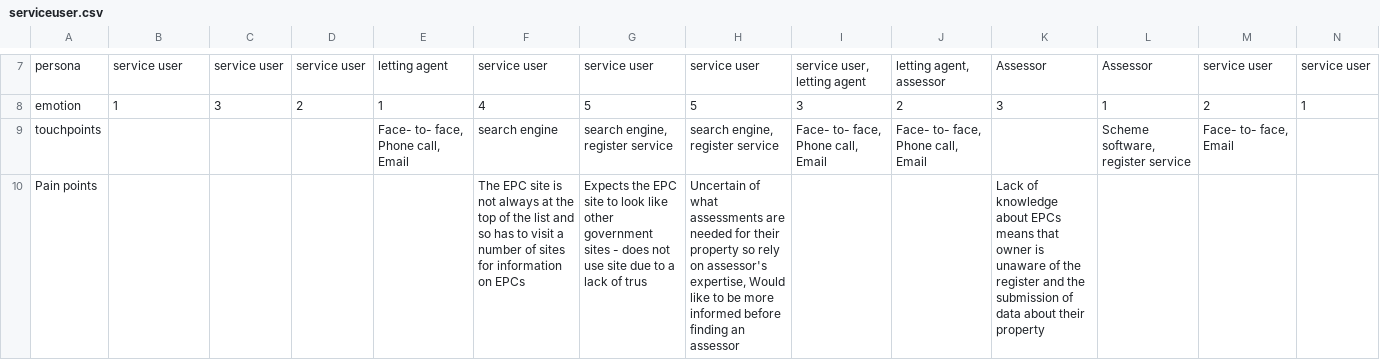
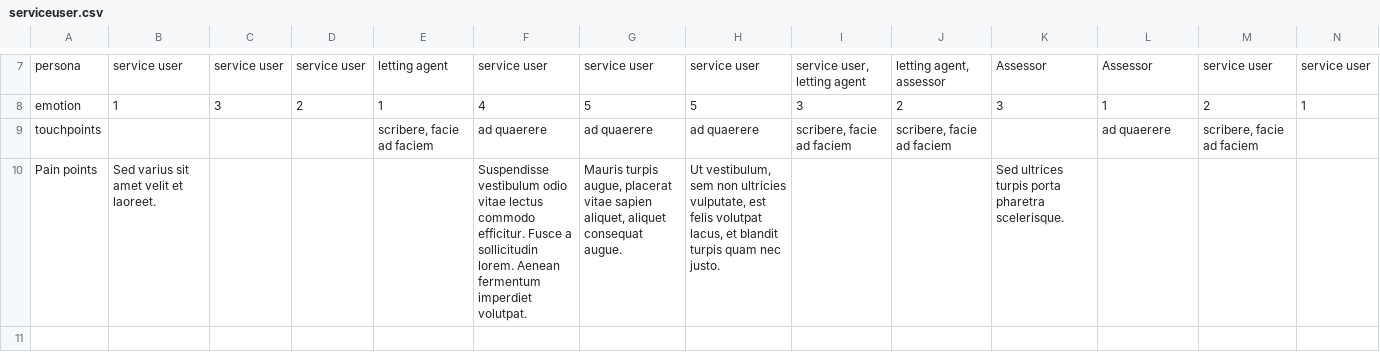
Before and after one commit to mcoulthurst/xd-user-journey, a CSV file: data/serviceuser.csv, drawn as a sheet; only a part is shown, gaps mark what is left out; the diff covers the shown part only.

```diff
--- a/data/serviceuser.csv
+++ b/data/serviceuser.csv
@@ -8,3 +8,3 @@ persona,service user,service user,service user,letting agent,service user,servic
 emotion,1,3,2,1,4,5,5,3,2,3,1,2,1
-touchpoints,,,,"Face- to- face, Phone call, Email ",search engine,"search engine, register service","search engine, register service","Face- to- face, Phone call, Email ","Face- to- face, Phone call, Email ",,"Scheme software, register service","Face- to- face,  Email ",
-Pain points,,,,,The EPC site is not always at the top of the list and so has to visit a number of sites for information on EPCs ,Expects the EPC site to look like other government sites - does not use site due to a lack of trus ,"Uncertain of what assessments are needed for their property so rely on assessor's expertise, Would like to be more informed before finding an assessor",,,Lack of knowledge about EPCs means that owner is unaware of the register and the submission of data about their property ,,,
+touchpoints,,,,"scribere, facie ad faciem",ad quaerere ,ad quaerere ,ad quaerere ,"scribere, facie ad faciem","scribere, facie ad faciem",,ad quaerere ,"scribere, facie ad faciem",
+Pain points,Sed varius sit amet velit et laoreet. ,,,,Suspendisse vestibulum odio vitae lectus commodo efficitur. Fusce a sollicitudin lorem. Aenean fermentum imperdiet volutpat. ,"Mauris turpis augue, placerat vitae sapien aliquet, aliquet consequat augue. ","Ut vestibulum, sem non ultricies vulputate, est felis volutpat lacus, et blandit turpis quam nec justo. ",,,Sed ultrices turpis porta pharetra scelerisque. ,,,
```
Also changed, not shown: 30 edited cells elsewhere in this file.
